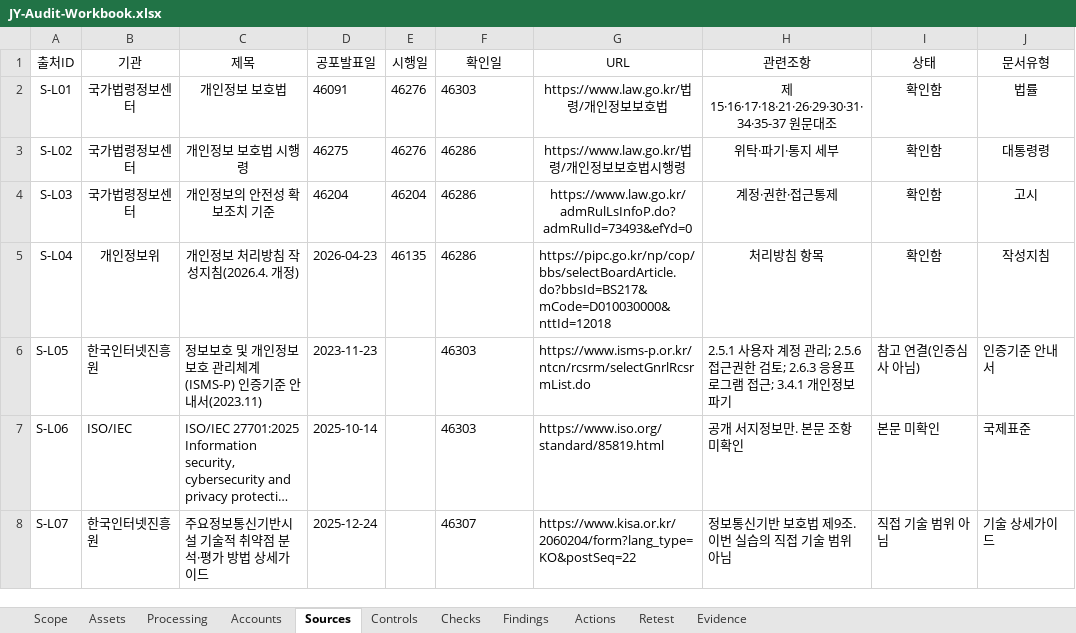
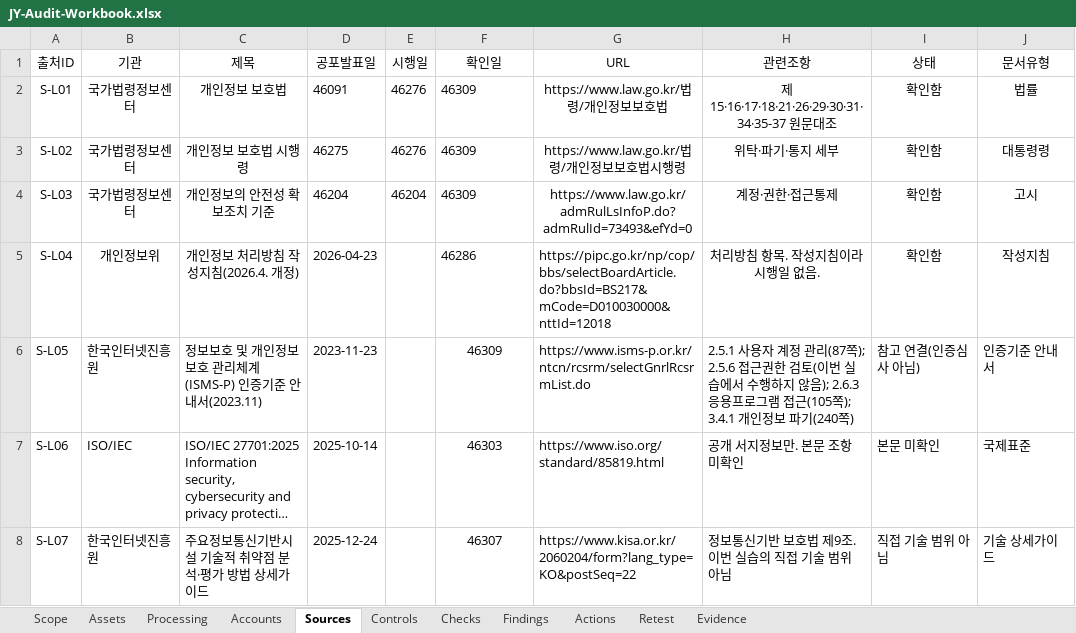
Before and after one commit to jxxnk/JY-Group-Privacy-Audit, an Excel workbook: reports/JY-Audit-Workbook.xlsx, sheet Sources, drawn as a sheet; only a part is shown; long unchanged cells end in …; values as stored, in another font and other column widths than the file's, no borders; table styles not drawn; the diff names each change by its address in the sheet, - before the commit and + after, or states it on an @@ line.

Commit message:
docs: record 2026-10-14 control sources

```diff
--- a/reports/JY-Audit-Workbook.xlsx (sheet Sources)
+++ b/reports/JY-Audit-Workbook.xlsx (sheet Sources)
-F2 (확인일): 46303
+F2 (확인일): 46309
-F3:F4 (확인일): 46286
+F3:F4 (확인일): 46309
-E5 (시행일): 46135
+E5 (시행일): (empty)
-H5 (관련조항): 처리방침 항목
+H5 (관련조항): 처리방침 항목. 작성지침이라 시행일 없음.
-F6 (확인일): 46303
+F6 (확인일): 46309
-F6:F8 alignment: left
+F6:F8 alignment: center
-H6 (관련조항): …정 관리; 2.5.6 접근권한 검토; 2.6.3 응용프로그램 접근; 3.4.1 개인정보 파기
+H6 (관련조항): …정 관리(87쪽); 2.5.6 접근권한 검토(이번 실습에서 수행하지 않음); 2.6.3 응용프로그램 접근(105쪽); 3.4.1 개인정보 파기(240쪽)
```
Also changed, not shown: sheet Controls, 4 other files.
